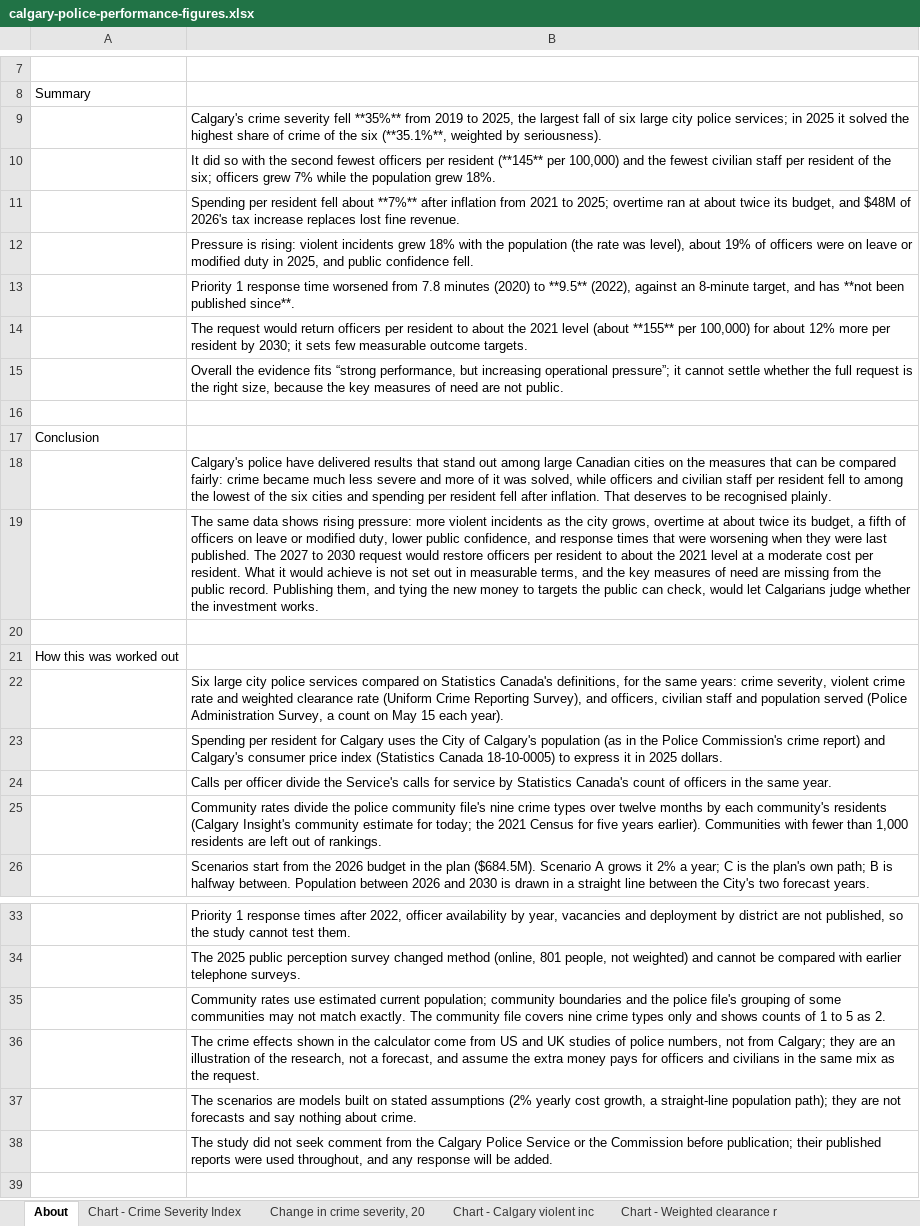
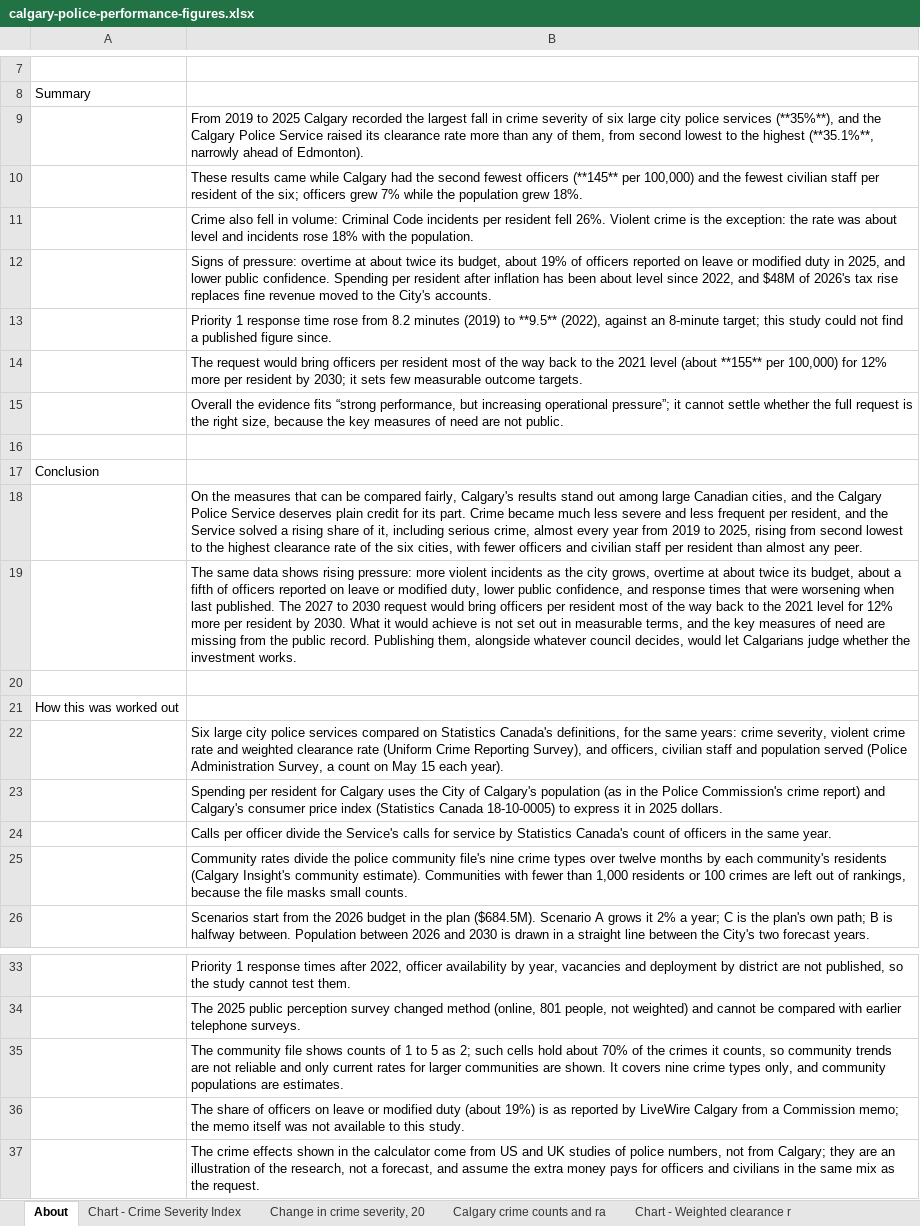
Before and after one commit to hassanaliarshad110/calgary-data-desk, an Excel workbook: web/studies/calgary-police/calgary-police-performance-figures.xlsx, sheet About, drawn as a sheet; only a part is shown, gaps mark what is left out; the shorter side is filled out with more unchanged rows; values as stored, in another font and other column widths than the file's, no borders; the diff names each change by its address in the sheet, - before the commit and + after, or states it on an @@ line.

```diff
--- a/web/studies/calgary-police/calgary-police-performance-figures.xlsx (sheet About)
+++ b/web/studies/calgary-police/calgary-police-performance-figures.xlsx (sheet About)
-sheet tab: Chart - Calgary violent inc
+sheet tab: Calgary crime counts and ra
-B9: Calgary's crime severity fell **35%** from 2019 to 2025, the largest fall of six large city police services; in 2025 it solved the highest share of crime of the six (**35.1%**, weighted by seriousness).
+B9: From 2019 to 2025 Calgary recorded the largest fall in crime severity of six large city police services (**35%**), and the Calgary Police Service raised its clearance rate more than any of them, from second lowest to the highest (**35.1%**, narrowly ahead of Edmonton).
-B10: It did so with the second fewest officers per resident (**145** per…
+B10: These results came while Calgary had the second fewest officers (**145** per…
-B11: Spending per resident fell about **7%** after inflation from 2021 to 2025; overtime ran at about twice its budget, and $48M of 2026's tax increase replaces lost fine revenue.
+B11: Crime also fell in volume: Criminal Code incidents per resident fell 26%. Violent crime is the exception: the rate was about level and incidents rose 18% with the population.
-B12: Pressure is rising: violent incidents grew 18% with the population (the rate was level), about 19% of officers were on leave or modified duty in 2025, and public confidence fell.
+B12: Signs of pressure: overtime at about twice its budget, about 19% of officers reported on leave or modified duty in 2025, and lower public confidence. Spending per resident after inflation has been about level since 2022, and $48M of 2026's tax rise replaces fine revenue moved to the City's accounts.
-B13: …response time worsened from 7.8 minutes (2020) to **9.5** (2022), against an 8-minute target, and has **not been published since**.
+B13: …response time rose from 8.2 minutes (2019) to **9.5** (2022), against an 8-minute target; this study could not find a published figure since.
-B14: …request would return officers per resident to about the 2021 level (about **155** per 100,000) for about 12% more…
+B14: …request would bring officers per resident most of the way back to the 2021 level (about **155** per 100,000) for 12% more…
-B18: Calgary's police have delivered results that stand out among large Canadian cities on the measures that can be compared fairly: crime became much less severe and more of it was solved, while officers and civilian staff per resident fell to among the lowest of the six cities and spending per resident fell after inflation. That deserves to be recognised plainly.
+B18: On the measures that can be compared fairly, Calgary's results stand out among large Canadian cities, and the Calgary Police Service deserves plain credit for its part. Crime became much less severe and less frequent per resident, and the Service solved a rising share of it, including serious crime, almost every year from 2019 to 2025, rising from second lowest to the highest clearance rate of the six cities, with fewer officers and civilian staff per resident than almost any peer.
-B19: …its budget, a fifth of officers on leave or modified duty, lower public confidence, and response times that were worsening when they were last published. The 2027 to 2030 request would restore officers per resident to about the 2021 level at a moderate cost per resident. What it would achieve is not set out in measurable terms, and the key measures of need are missing from the public record. Publishing them, and tying the new money to targets the public can check, would let…
+B19: …its budget, about a fifth of officers reported on leave or modified duty, lower public confidence, and response times that were worsening when last published. The 2027 to 2030 request would bring officers per resident most of the way back to the 2021 level for 12% more per resident by 2030. What it would achieve is not set out in measurable terms, and the key measures of need are missing from the public record. Publishing them, alongside whatever council decides, would let…
-B25: …Insight's community estimate for today; the 2021 Census for five years earlier). Communities with fewer than 1,000 residents are left out of rankings.
+B25: …Insight's community estimate). Communities with fewer than 1,000 residents or 100 crimes are left out of rankings, because the file masks small counts.
-B35: Community rates use estimated current population; community boundaries and the police file's grouping of some communities may not match exactly. The community file covers nine crime types only and shows counts of 1 to 5 as 2.
+B35: The community file shows counts of 1 to 5 as 2; such cells hold about 70% of the crimes it counts, so community trends are not reliable and only current rates for larger communities are shown. It covers nine crime types only, and community populations are estimates.
+row 36:  | The share of officers on leave or modified duty (about 19%) is as reported by LiveWire Calgary from a Commission memo; the memo itself was not available to this study.
```
Also changed, not shown: sheet Highest rates (communities w, sheet Calgary crime counts and ra, sheet Priority 1 response (dispatc, sheet Sources, sheet The request and the evidence, sheet Fine revenue and property ta, 2 more sheets, other sheet tabs, 5 other files.
